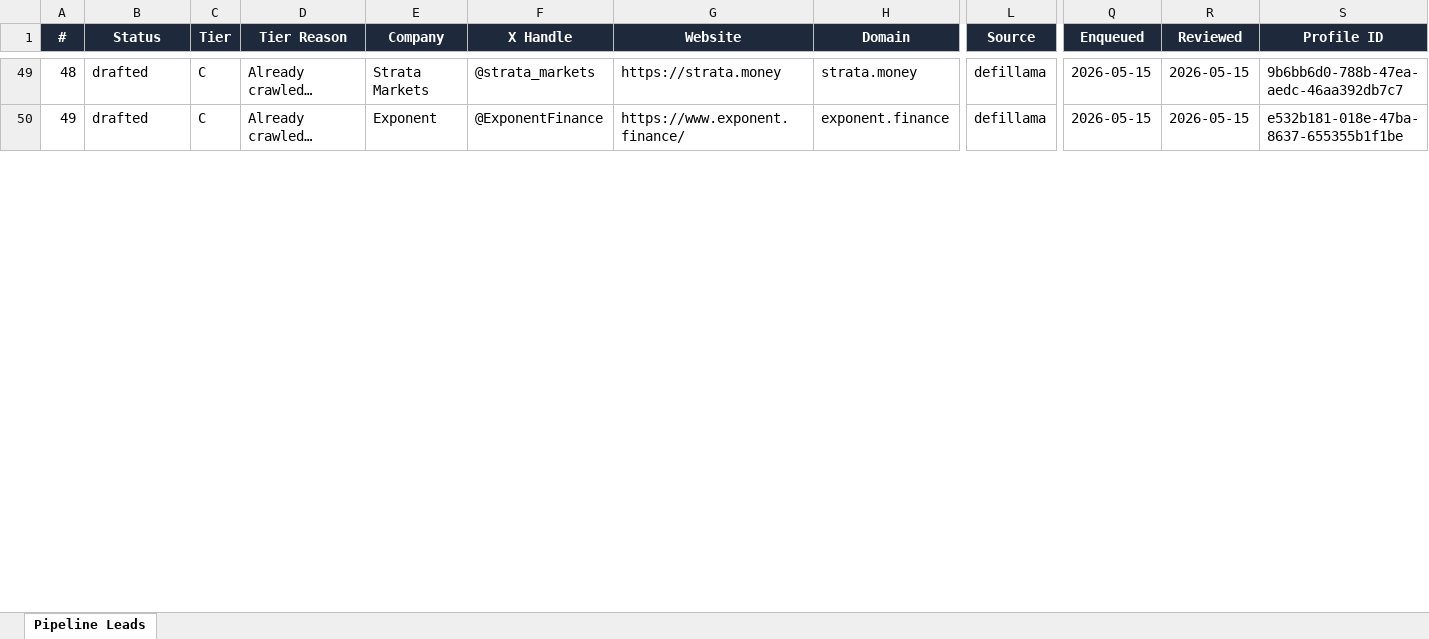
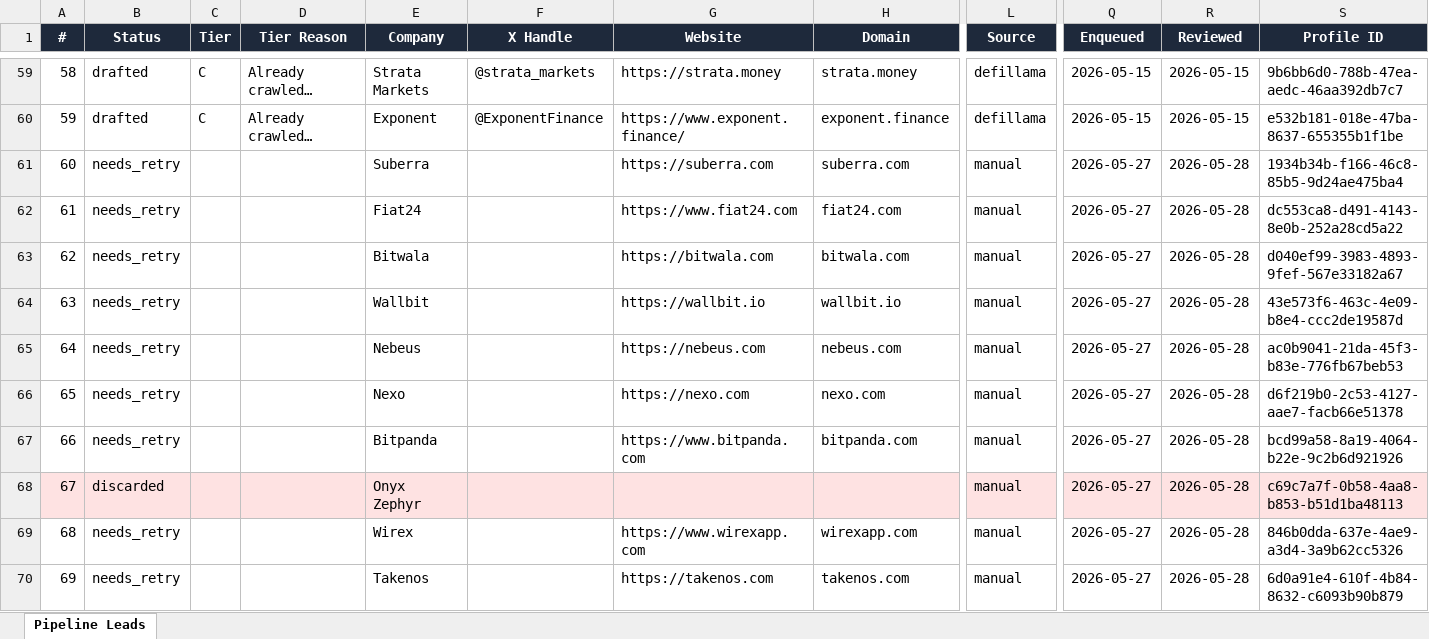
Before and after one commit to NidNidhogg/finscout-ai-agents, an Excel workbook: exports/real_pipeline.xlsx, sheet Pipeline Leads, drawn as a sheet; only a part is shown, gaps mark what is left out; long unchanged cells end in …; values as stored, in another font and other column widths than the file's, no borders; rows hold the shown columns only; the diff covers the shown part only; the diff names each change by its address in the sheet, - before the commit and + after, or states it on an @@ line.

Commit message:
refactor: make scout pipeline headless, automate dated Excel snapshots, and enforce strict URL seeding for neobanks.

```diff
--- a/exports/real_pipeline.xlsx (sheet Pipeline Leads)
+++ b/exports/real_pipeline.xlsx (sheet Pipeline Leads)
@@ column A (#) renumbered from row 12 down @@
+row 61: 60 | needs_retry |  |  | Suberra |  | https://suberra.com | suberra.com | manual | 2026-05-27 | 2026-05-28 | 1934b34b-f166-46c8-85b5-9d24ae475ba4
+row 62: 61 | needs_retry |  |  | Fiat24 |  | https://www.fiat24.com | fiat24.com | manual | 2026-05-27 | 2026-05-28 | dc553ca8-d491-4143-8e0b-252a28cd5a22
+row 63: 62 | needs_retry |  |  | Bitwala |  | https://bitwala.com | bitwala.com | manual | 2026-05-27 | 2026-05-28 | d040ef99-3983-4893-9fef-567e33182a67
+row 64: 63 | needs_retry |  |  | Wallbit |  | https://wallbit.io | wallbit.io | manual | 2026-05-27 | 2026-05-28 | 43e573f6-463c-4e09-b8e4-ccc2de19587d
+row 65: 64 | needs_retry |  |  | Nebeus |  | https://nebeus.com | nebeus.com | manual | 2026-05-27 | 2026-05-28 | ac0b9041-21da-45f3-b83e-776fb67beb53
+row 66: 65 | needs_retry |  |  | Nexo |  | https://nexo.com | nexo.com | manual | 2026-05-27 | 2026-05-28 | d6f219b0-2c53-4127-aae7-facb66e51378
+row 67: 66 | needs_retry |  |  | Bitpanda |  | https://www.bitpanda.com | bitpanda.com | manual | 2026-05-27 | 2026-05-28 | bcd99a58-8a19-4064-b22e-9c2b6d921926
+row 68: 67 | discarded |  |  | Onyx Zephyr |  |  |  | manual | 2026-05-27 | 2026-05-28 | c69c7a7f-0b58-4aa8-b853-b51d1ba48113
+row 69: 68 | needs_retry |  |  | Wirex |  | https://www.wirexapp.com | wirexapp.com | manual | 2026-05-27 | 2026-05-28 | 846b0dda-637e-4ae9-a3d4-3a9b62cc5326
+row 70: 69 | needs_retry |  |  | Takenos |  | https://takenos.com | takenos.com | manual | 2026-05-27 | 2026-05-28 | 6d0a91e4-610f-4b84-8632-c6093b90b879
```
Also changed, not shown: 26 added rows, 16 edited cells and cell formats elsewhere in this sheet, 5 other files.
